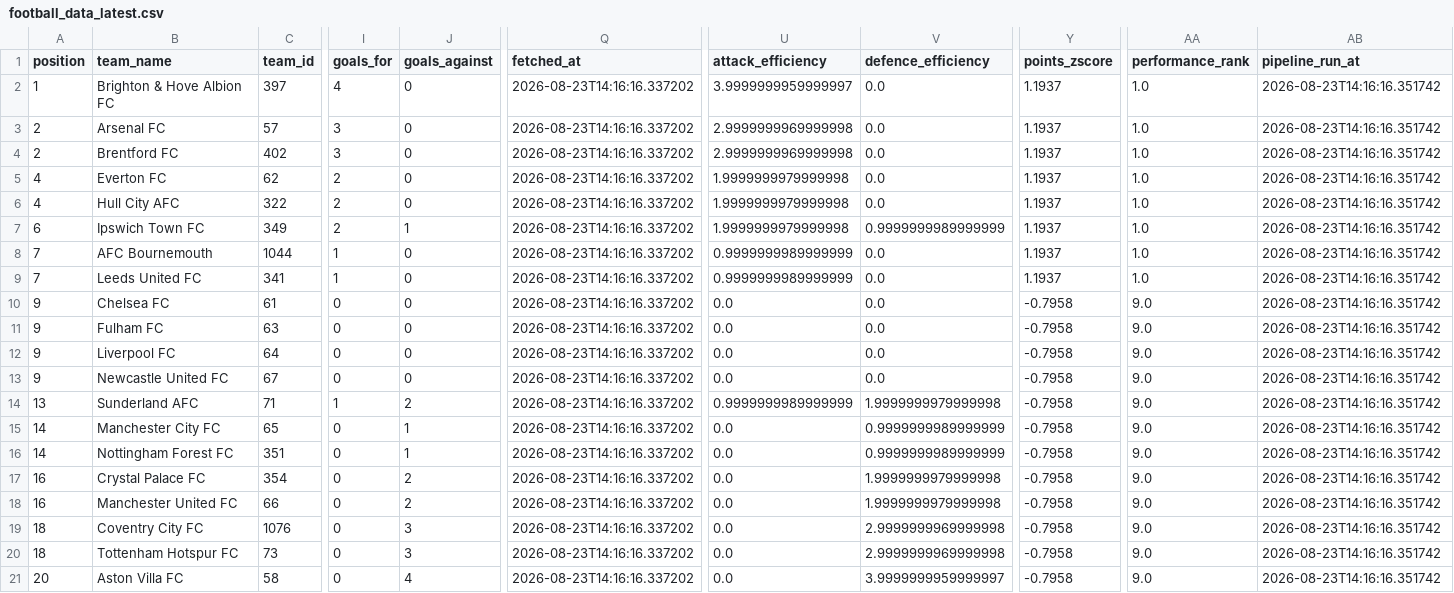
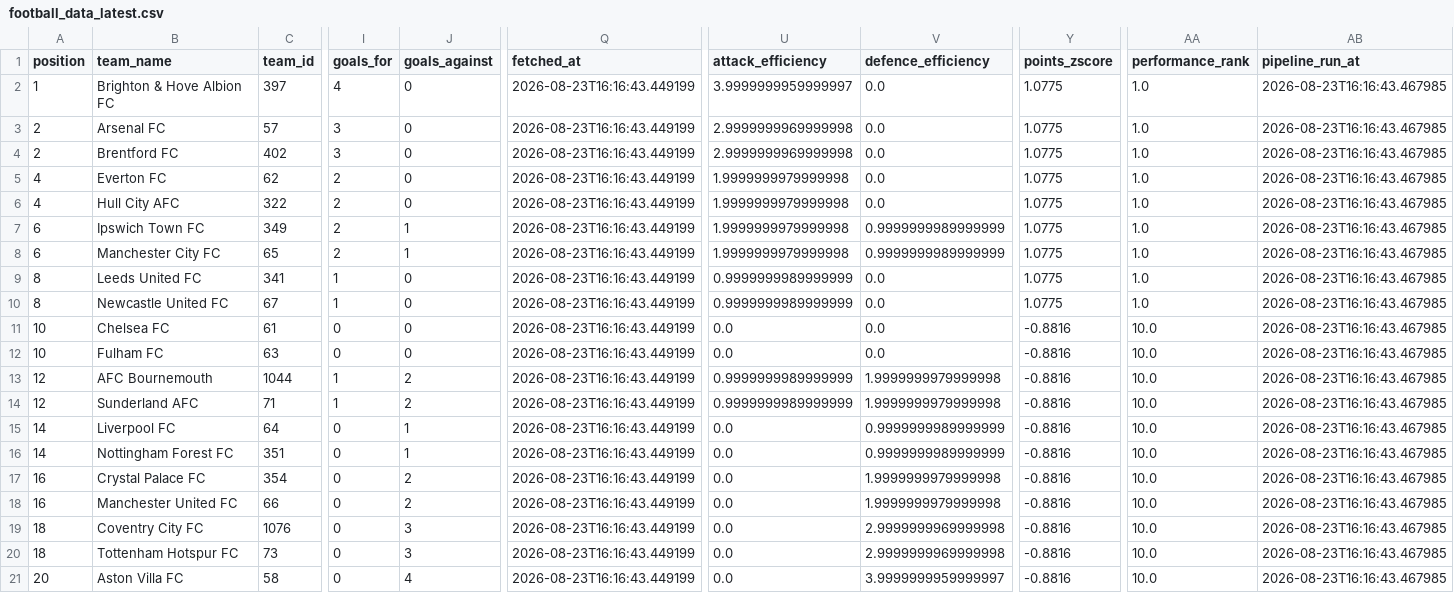
Before and after one commit to sxddhxrthg/football-etl-pipeline, a CSV file: data/processed/football_data_latest.csv, drawn as a sheet; only a part is shown, gaps mark what is left out; removed rows and columns are numbered as before the commit, all else as after; rows hold the shown columns only; the diff covers the shown part only; the diff names each change by its address in the sheet, - before the commit and + after, or states it on an @@ line.

Commit message:
Automated ETL data update: 2026-08-23 16:16

```diff
--- a/data/processed/football_data_latest.csv
+++ b/data/processed/football_data_latest.csv
-Q2:Q9 (fetched_at): 2026-08-23T14:16:16.337202
+Q2:Q9 (fetched_at): 2026-08-23T16:16:43.449199
-Y2:Y9 (points_zscore): 1.1937
+Y2:Y9 (points_zscore): 1.0775
-AB2:AB9 (pipeline_run_at): 2026-08-23T14:16:16.351742
+AB2:AB9 (pipeline_run_at): 2026-08-23T16:16:43.467985
-A8 (position): 7
+A8 (position): 6
-B8 (team_name): AFC Bournemouth
+B8 (team_name): Manchester City FC
-C8 (team_id): 1044
+C8 (team_id): 65
-I8 (goals_for): 1
+I8 (goals_for): 2
-J8 (goals_against): 0
+J8 (goals_against): 1
-U8 (attack_efficiency): 0.9999999989999999
+U8 (attack_efficiency): 1.9999999979999998
-V8 (defence_efficiency): 0.0
+V8 (defence_efficiency): 0.9999999989999999
-A9 (position): 7
+A9 (position): 8
+row 10: 8 | Newcastle United FC | 67 | 1 | 0 | 2026-08-23T16:16:43.449199 | 0.9999999989999999 | 0.0 | 1.0775 | 1.0 | 2026-08-23T16:16:43.467985
-A11:A12 (position): 9
+A11:A12 (position): 10
-Q11:Q12 (fetched_at): 2026-08-23T14:16:16.337202
+Q11:Q12 (fetched_at): 2026-08-23T16:16:43.449199
-Y11:Y12 (points_zscore): -0.7958
+Y11:Y12 (points_zscore): -0.8816
-AA11:AA12 (performance_rank): 9.0
+AA11:AA12 (performance_rank): 10.0
-AB11:AB12 (pipeline_run_at): 2026-08-23T14:16:16.351742
+AB11:AB12 (pipeline_run_at): 2026-08-23T16:16:43.467985
-row 12: 9 | Liverpool FC | 64 | 0 | 0 | 2026-08-23T14:16:16.337202 | 0.0 | 0.0 | -0.7958 | 9.0 | 2026-08-23T14:16:16.351742
-row 13: 9 | Newcastle United FC | 67 | 0 | 0 | 2026-08-23T14:16:16.337202 | 0.0 | 0.0 | -0.7958 | 9.0 | 2026-08-23T14:16:16.351742
+row 13: 12 | AFC Bournemouth | 1044 | 1 | 2 | 2026-08-23T16:16:43.449199 | 0.9999999989999999 | 1.9999999979999998 | -0.8816 | 10.0 | 2026-08-23T16:16:43.467985
-A14 (position): 13
+A14 (position): 12
-Q14:Q21 (fetched_at): 2026-08-23T14:16:16.337202
+Q14:Q21 (fetched_at): 2026-08-23T16:16:43.449199
-Y14:Y21 (points_zscore): -0.7958
+Y14:Y21 (points_zscore): -0.8816
-AA14:AA21 (performance_rank): 9.0
+AA14:AA21 (performance_rank): 10.0
-AB14:AB21 (pipeline_run_at): 2026-08-23T14:16:16.351742
+AB14:AB21 (pipeline_run_at): 2026-08-23T16:16:43.467985
-B15 (team_name): Manchester City FC
+B15 (team_name): Liverpool FC
-C15 (team_id): 65
+C15 (team_id): 64
```
Also changed, not shown: 3 edited cells elsewhere in this file, 7 other files.
